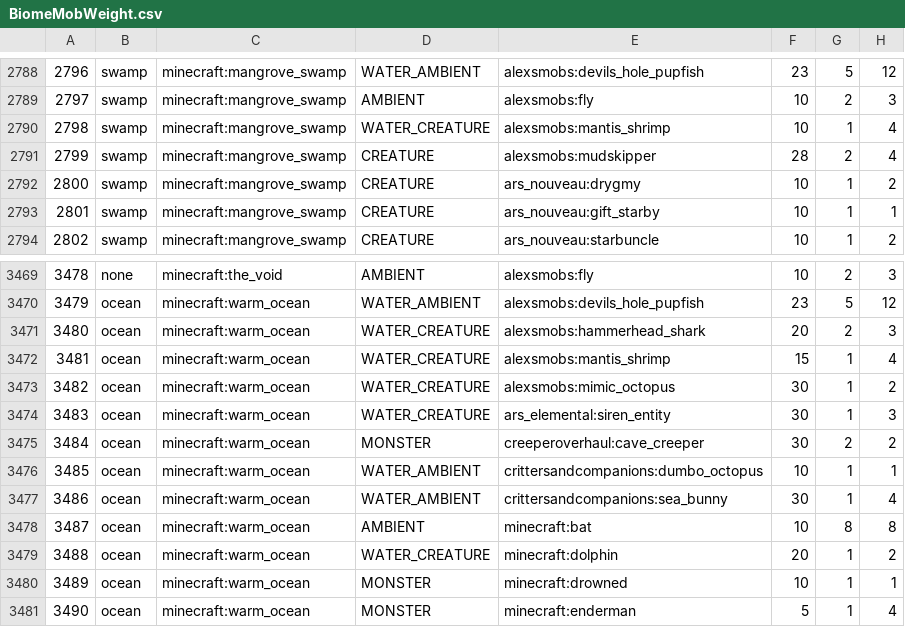
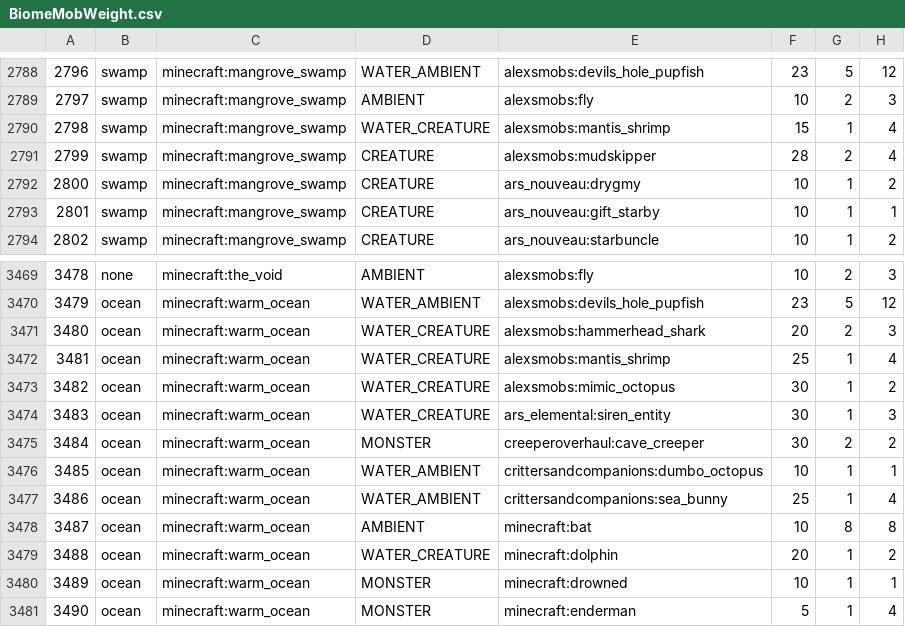
Before and after one commit to katubug/CottageWitch119, a CSV file: config/spawnbalanceutility/BiomeMobWeight.csv, drawn as a sheet; only a part is shown, gaps mark what is left out.

```diff
--- a/config/spawnbalanceutility/BiomeMobWeight.csv
+++ b/config/spawnbalanceutility/BiomeMobWeight.csv
@@ -2789,3 +2789,3 @@
 2797, swamp, minecraft:mangrove_swamp, AMBIENT, alexsmobs:fly, 10, 2, 3
-2798, swamp, minecraft:mangrove_swamp, WATER_CREATURE, alexsmobs:mantis_shrimp, 10, 1, 4
+2798, swamp, minecraft:mangrove_swamp, WATER_CREATURE, alexsmobs:mantis_shrimp, 15, 1, 4
 2799, swamp, minecraft:mangrove_swamp, CREATURE, alexsmobs:mudskipper, 28, 2, 4
@@ -3471,3 +3471,3 @@
 3480, ocean, minecraft:warm_ocean, WATER_CREATURE, alexsmobs:hammerhead_shark, 20, 2, 3
-3481, ocean, minecraft:warm_ocean, WATER_CREATURE, alexsmobs:mantis_shrimp, 15, 1, 4
+3481, ocean, minecraft:warm_ocean, WATER_CREATURE, alexsmobs:mantis_shrimp, 25, 1, 4
 3482, ocean, minecraft:warm_ocean, WATER_CREATURE, alexsmobs:mimic_octopus, 30, 1, 2
@@ -3476,3 +3476,3 @@
 3485, ocean, minecraft:warm_ocean, WATER_AMBIENT, crittersandcompanions:dumbo_octopus, 10, 1, 1
-3486, ocean, minecraft:warm_ocean, WATER_AMBIENT, crittersandcompanions:sea_bunny, 30, 1, 4
+3486, ocean, minecraft:warm_ocean, WATER_AMBIENT, crittersandcompanions:sea_bunny, 25, 1, 4
 3487, ocean, minecraft:warm_ocean, AMBIENT, minecraft:bat, 10, 8, 8
```
Also changed, not shown: 30 other files.
